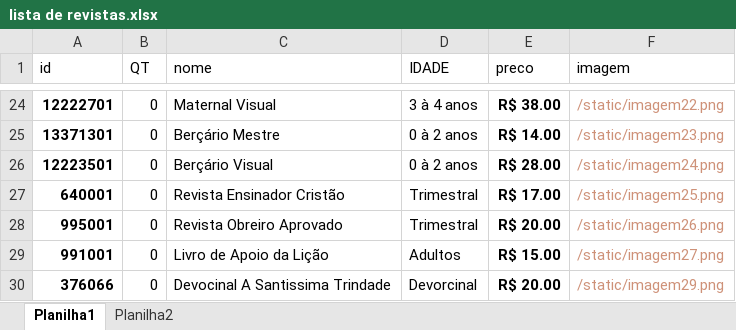
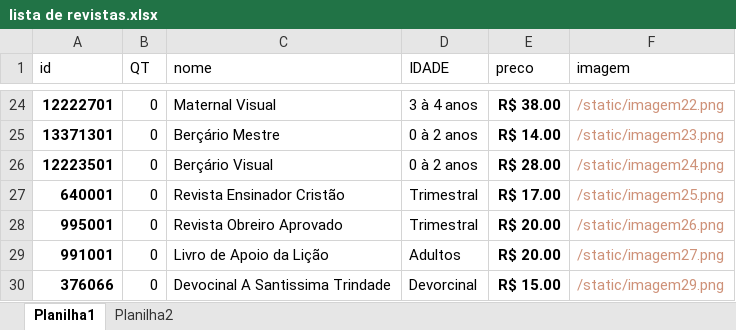
Before and after one commit to joaokenedy-debug/ebdpesqueira, an Excel workbook: ebd/static/lista de revistas.xlsx, sheet Planilha1, drawn as a sheet; only a part is shown, gaps mark what is left out; values as stored, in another font and other column widths than the file's, no borders; the diff names each change by its address in the sheet, - before the commit and + after, or states it on an @@ line.

Commit message:
Add files via upload

```diff
--- a/ebd/static/lista de revistas.xlsx (sheet Planilha1)
+++ b/ebd/static/lista de revistas.xlsx (sheet Planilha1)
-E29 (preco): R$ 15.00
+E29 (preco): R$ 20.00
-E30 (preco): R$ 20.00
+E30 (preco): R$ 15.00
```
